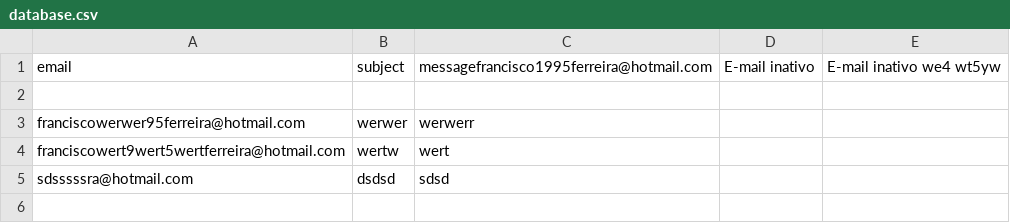
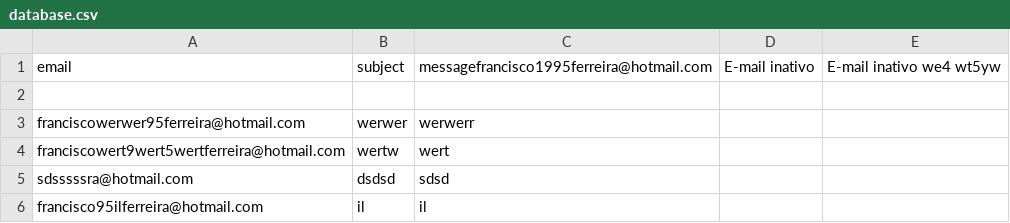
Before and after one commit to FrancisObicuelo/portfo, a CSV file: database.csv, drawn as a sheet; the diff names each change by its address in the sheet, - before the commit and + after, or states it on an @@ line.

Commit message:
segundo commit

```diff
--- a/database.csv
+++ b/database.csv
+row 6: francisco95ilferreira@hotmail.com | il | il
```
